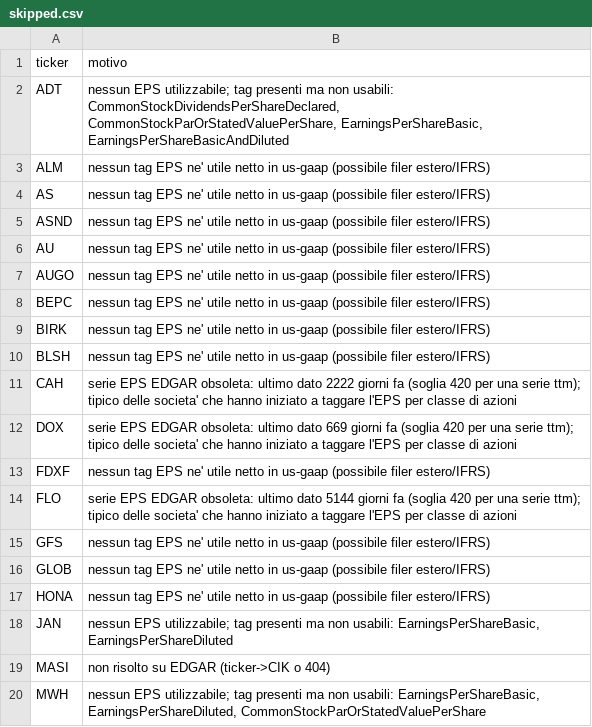
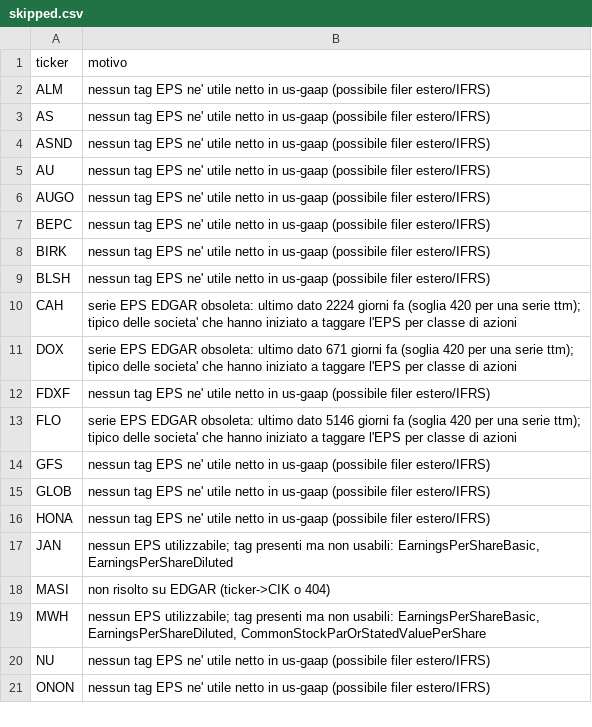
Before and after one commit to nikthetrip/Fundamentals-Screener, a CSV file: data/skipped.csv, drawn as a sheet; only a part is shown; the shorter side is filled out with more unchanged rows.

```diff
--- a/data/skipped.csv
+++ b/data/skipped.csv
@@ -1,3 +1,2 @@
 ticker,motivo
-ADT,"nessun EPS utilizzabile; tag presenti ma non usabili: CommonStockDividendsPerShareDeclared, CommonStockParOrStatedValuePerShare, EarningsPerShareBasic, EarningsPerShareBasicAndDiluted"
 ALM,nessun tag EPS ne' utile netto in us-gaap (possibile filer estero/IFRS)
@@ -10,6 +9,6 @@ BIRK,nessun tag EPS ne' utile netto in us-gaap (possibile filer estero/IFRS)
 BLSH,nessun tag EPS ne' utile netto in us-gaap (possibile filer estero/IFRS)
-CAH,serie EPS EDGAR obsoleta: ultimo dato 2222 giorni fa (soglia 420 per una serie ttm); tipico delle societa' che hanno iniziato a taggare l'EPS per classe di azioni
-DOX,serie EPS EDGAR obsoleta: ultimo dato 669 giorni fa (soglia 420 per una serie ttm); tipico delle societa' che hanno iniziato a taggare l'EPS per classe di azioni
+CAH,serie EPS EDGAR obsoleta: ultimo dato 2224 giorni fa (soglia 420 per una serie ttm); tipico delle societa' che hanno iniziato a taggare l'EPS per classe di azioni
+DOX,serie EPS EDGAR obsoleta: ultimo dato 671 giorni fa (soglia 420 per una serie ttm); tipico delle societa' che hanno iniziato a taggare l'EPS per classe di azioni
 FDXF,nessun tag EPS ne' utile netto in us-gaap (possibile filer estero/IFRS)
-FLO,serie EPS EDGAR obsoleta: ultimo dato 5144 giorni fa (soglia 420 per una serie ttm); tipico delle societa' che hanno iniziato a taggare l'EPS per classe di azioni
+FLO,serie EPS EDGAR obsoleta: ultimo dato 5146 giorni fa (soglia 420 per una serie ttm); tipico delle societa' che hanno iniziato a taggare l'EPS per classe di azioni
 GFS,nessun tag EPS ne' utile netto in us-gaap (possibile filer estero/IFRS)
```
Also changed, not shown: data/events.csv, data/filings.csv, 4 other files.
